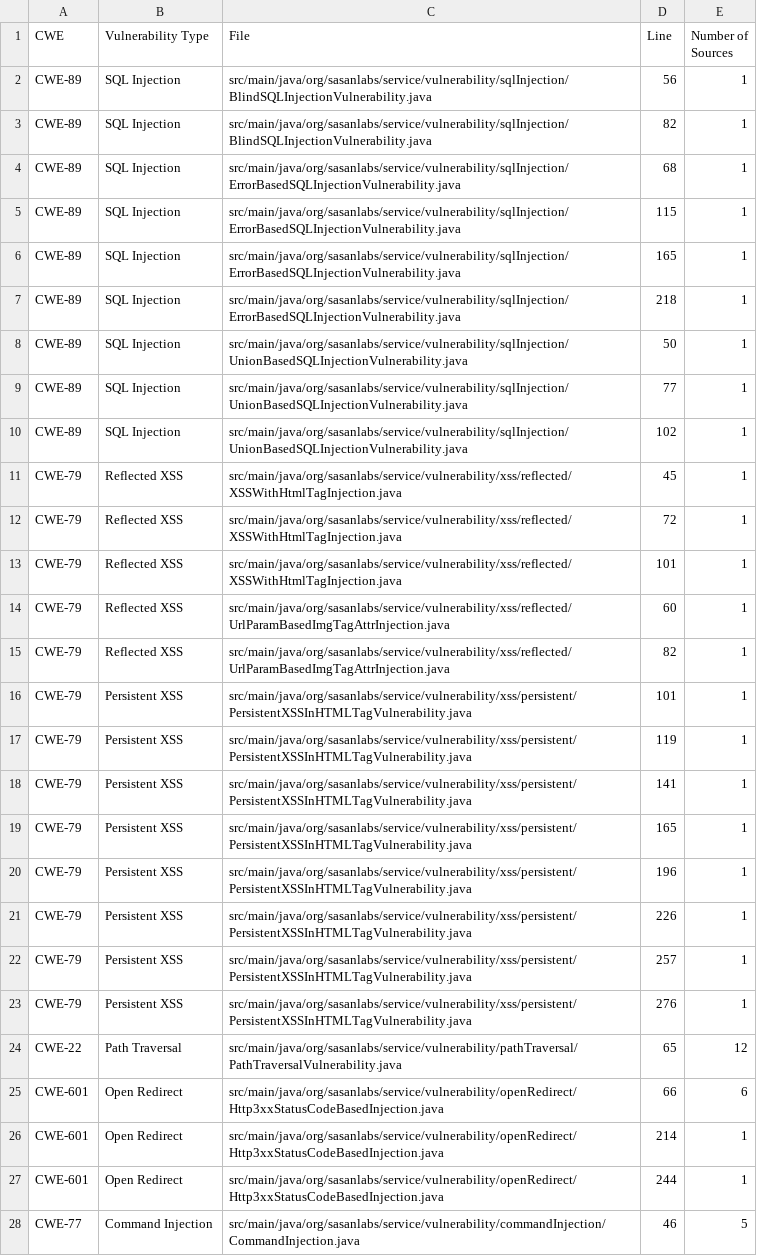
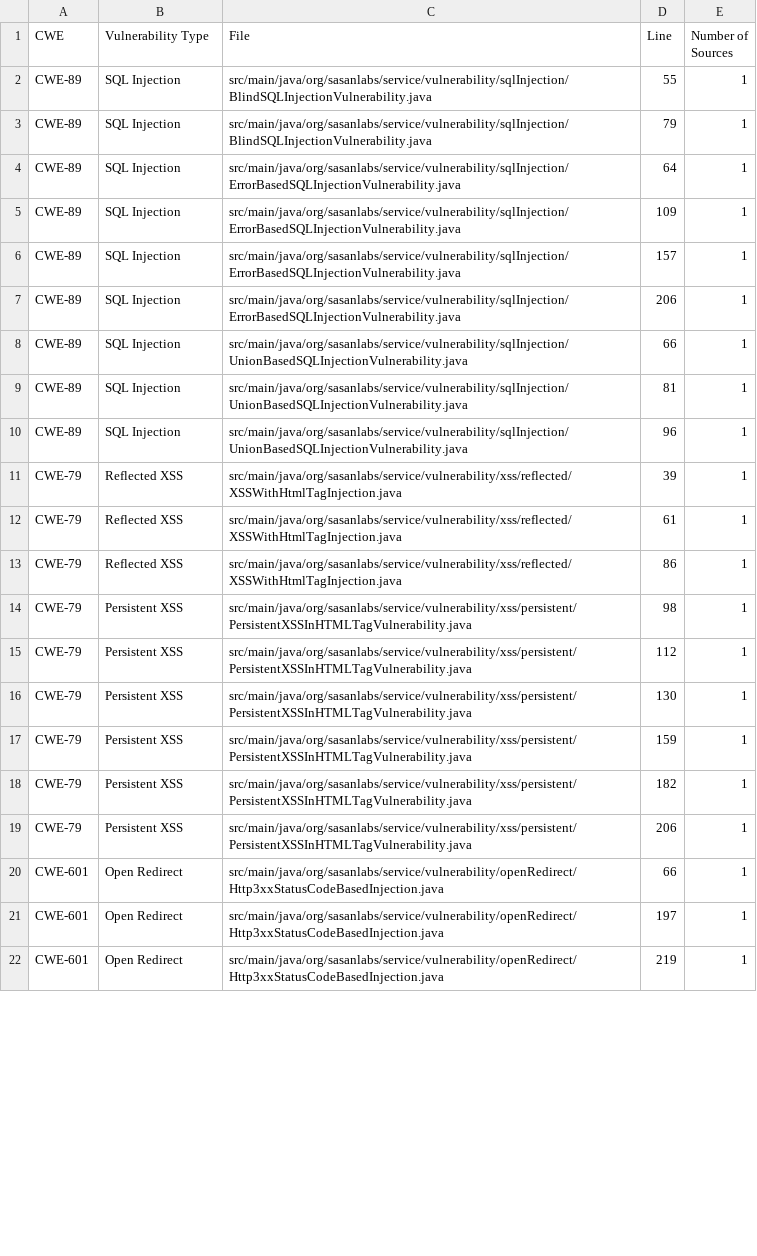
Before and after one commit to SasanLabs/VulnerableApp, a CSV file: scanner/sast/expectedIssues.csv, drawn as a sheet; only a part is shown; removed rows and columns are numbered as before the commit, all else as after; the diff covers the shown part only; the diff names each change by its address in the sheet, - before the commit and + after, or states it on an @@ line.

```diff
--- a/scanner/sast/expectedIssues.csv
+++ b/scanner/sast/expectedIssues.csv
-D2 (Line): 56
+D2 (Line): 55
-D3 (Line): 82
+D3 (Line): 79
-D4 (Line): 68
+D4 (Line): 64
-D5 (Line): 115
+D5 (Line): 109
-D6 (Line): 165
+D6 (Line): 157
-D7 (Line): 218
+D7 (Line): 206
-D8 (Line): 50
+D8 (Line): 66
-D9 (Line): 77
+D9 (Line): 81
-D10 (Line): 102
+D10 (Line): 96
-D11 (Line): 45
+D11 (Line): 39
-D12 (Line): 72
+D12 (Line): 61
-D13 (Line): 101
+D13 (Line): 86
-row 14: CWE-79 | Reflected XSS | src/main/java/org/sasanlabs/service/vulnerability/xss/reflected/UrlParamBasedImgTagAttrInjection.java | 60 | 1
-row 15: CWE-79 | Reflected XSS | src/main/java/org/sasanlabs/service/vulnerability/xss/reflected/UrlParamBasedImgTagAttrInjection.java | 82 | 1
-D14 (Line): 101
+D14 (Line): 98
-D15 (Line): 119
+D15 (Line): 112
-D16 (Line): 141
+D16 (Line): 130
-D17 (Line): 165
+D17 (Line): 159
-D18 (Line): 196
+D18 (Line): 182
-D19 (Line): 226
+D19 (Line): 206
-row 22: CWE-79 | Persistent XSS | src/main/java/org/sasanlabs/service/vulnerability/xss/persistent/PersistentXSSInHTMLTagVulnerability.java | 257 | 1
-row 23: CWE-79 | Persistent XSS | src/main/java/org/sasanlabs/service/vulnerability/xss/persistent/PersistentXSSInHTMLTagVulnerability.java | 276 | 1
-row 24: CWE-22 | Path Traversal | src/main/java/org/sasanlabs/service/vulnerability/pathTraversal/PathTraversalVulnerability.java | 65 | 12
-E20 (Number of Sources): 6
+E20 (Number of Sources): 1
-D21 (Line): 214
+D21 (Line): 197
-D22 (Line): 244
+D22 (Line): 219
-row 28: CWE-77 | Command Injection | src/main/java/org/sasanlabs/service/vulnerability/commandInjection/CommandInjection.java | 46 | 5
```
Also changed, not shown: 6 added rows, 3 removed rows and 5 edited cells elsewhere in this file, 1 other file.
